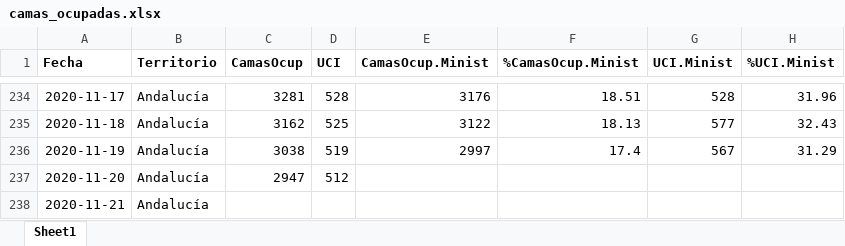
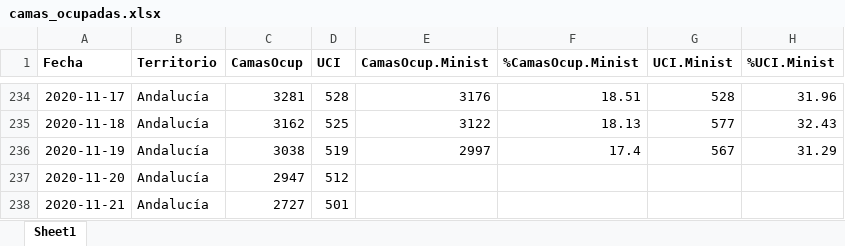
Before and after one commit to Pakillo/COVID19-Andalucia, an Excel workbook: datos/camas_ocupadas.xlsx, sheet Sheet1, drawn as a sheet; only a part is shown, gaps mark what is left out; values as stored, in another font and other column widths than the file's, no borders; the diff names each change by its address in the sheet, - before the commit and + after, or states it on an @@ line.

Commit message:
move up camas ocupada

```diff
--- a/datos/camas_ocupadas.xlsx (sheet Sheet1)
+++ b/datos/camas_ocupadas.xlsx (sheet Sheet1)
-C238 (CamasOcup): (empty)
+C238 (CamasOcup): 2727
-D238 (UCI): (empty)
+D238 (UCI): 501
```
Also changed, not shown: 3 other files.
